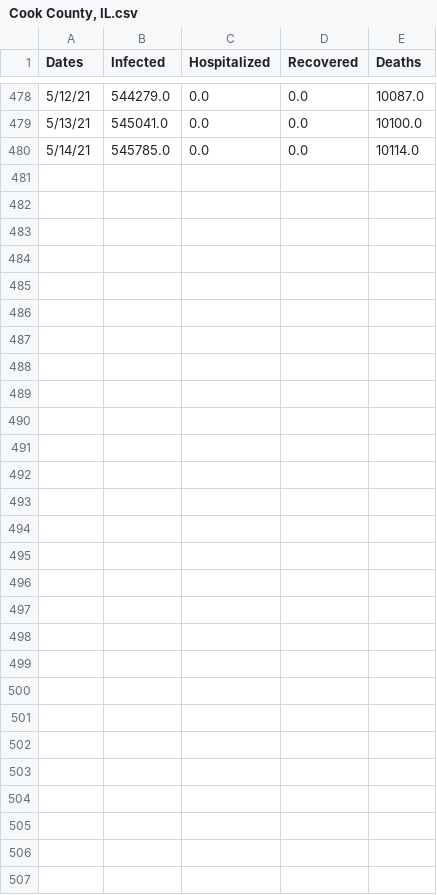
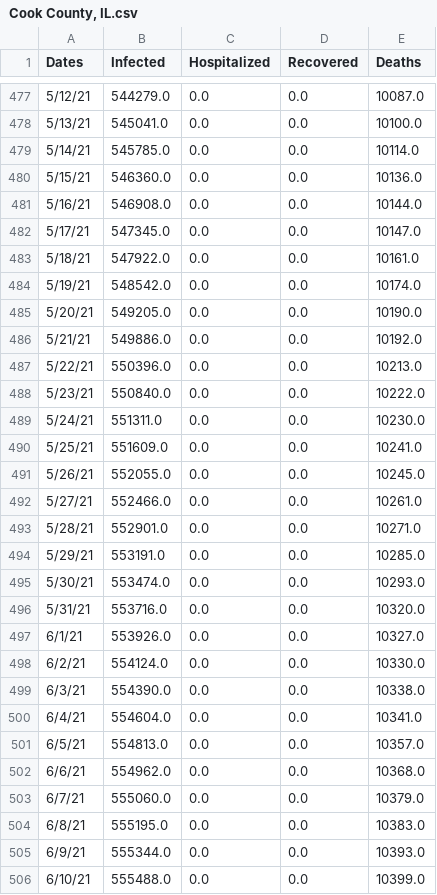
Before and after one commit to holiday-pettijohn/COVID-Tracking-Biola-Summer, a CSV file: Data/JHU Data/County Data/Cook County, IL.csv, drawn as a sheet; only a part is shown, gaps mark what is left out; the diff covers the shown part only; the diff names each change by its address in the sheet, - before the commit and + after, or states it on an @@ line.

```diff
--- a/Data/JHU Data/County Data/Cook County, IL.csv
+++ b/Data/JHU Data/County Data/Cook County, IL.csv
+row 480: 5/15/21 | 546360.0 | 0.0 | 0.0 | 10136.0
+row 481: 5/16/21 | 546908.0 | 0.0 | 0.0 | 10144.0
+row 482: 5/17/21 | 547345.0 | 0.0 | 0.0 | 10147.0
+row 483: 5/18/21 | 547922.0 | 0.0 | 0.0 | 10161.0
+row 484: 5/19/21 | 548542.0 | 0.0 | 0.0 | 10174.0
+row 485: 5/20/21 | 549205.0 | 0.0 | 0.0 | 10190.0
+row 486: 5/21/21 | 549886.0 | 0.0 | 0.0 | 10192.0
+row 487: 5/22/21 | 550396.0 | 0.0 | 0.0 | 10213.0
+row 488: 5/23/21 | 550840.0 | 0.0 | 0.0 | 10222.0
+row 489: 5/24/21 | 551311.0 | 0.0 | 0.0 | 10230.0
+row 490: 5/25/21 | 551609.0 | 0.0 | 0.0 | 10241.0
+row 491: 5/26/21 | 552055.0 | 0.0 | 0.0 | 10245.0
+row 492: 5/27/21 | 552466.0 | 0.0 | 0.0 | 10261.0
+row 493: 5/28/21 | 552901.0 | 0.0 | 0.0 | 10271.0
+row 494: 5/29/21 | 553191.0 | 0.0 | 0.0 | 10285.0
+row 495: 5/30/21 | 553474.0 | 0.0 | 0.0 | 10293.0
+row 496: 5/31/21 | 553716.0 | 0.0 | 0.0 | 10320.0
+row 497: 6/1/21 | 553926.0 | 0.0 | 0.0 | 10327.0
+row 498: 6/2/21 | 554124.0 | 0.0 | 0.0 | 10330.0
+row 499: 6/3/21 | 554390.0 | 0.0 | 0.0 | 10338.0
+row 500: 6/4/21 | 554604.0 | 0.0 | 0.0 | 10341.0
+row 501: 6/5/21 | 554813.0 | 0.0 | 0.0 | 10357.0
+row 502: 6/6/21 | 554962.0 | 0.0 | 0.0 | 10368.0
+row 503: 6/7/21 | 555060.0 | 0.0 | 0.0 | 10379.0
+row 504: 6/8/21 | 555195.0 | 0.0 | 0.0 | 10383.0
+row 505: 6/9/21 | 555344.0 | 0.0 | 0.0 | 10393.0
+row 506: 6/10/21 | 555488.0 | 0.0 | 0.0 | 10399.0
```
Also changed, not shown: 1 removed row elsewhere in this file, Data/JHU Data/County Data/Dallas County, TX.csv, Data/JHU Data/County Data/Harris County, TX.csv, 12 other files.
